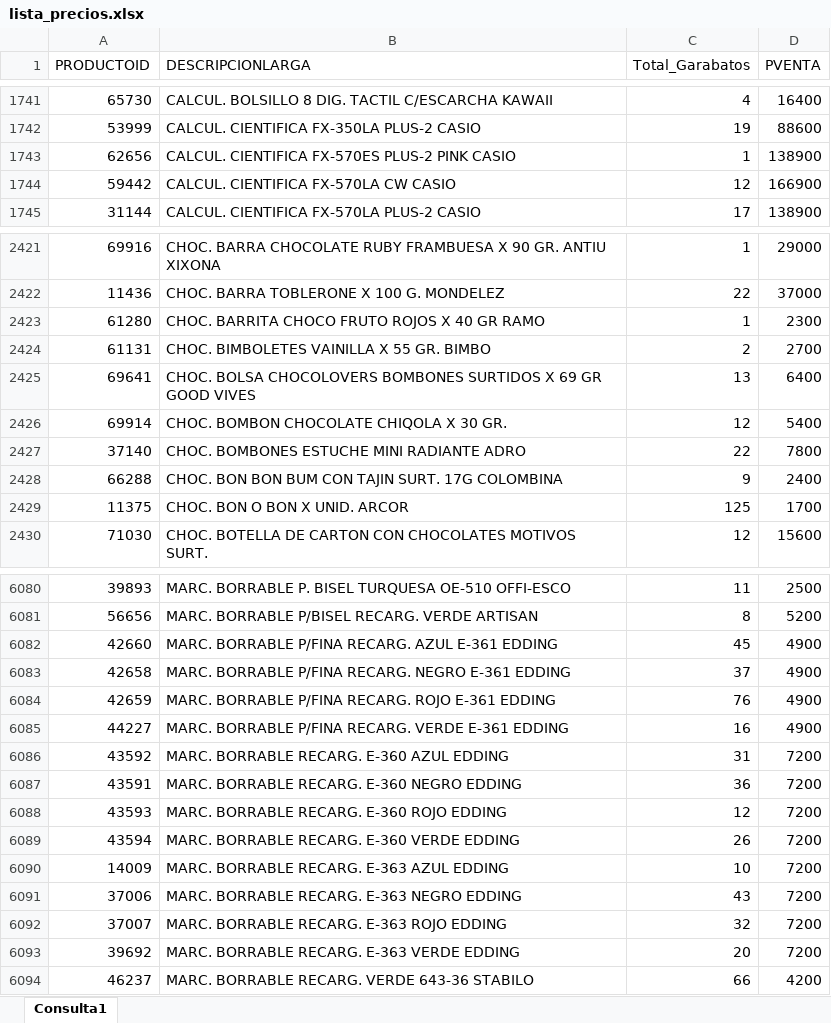
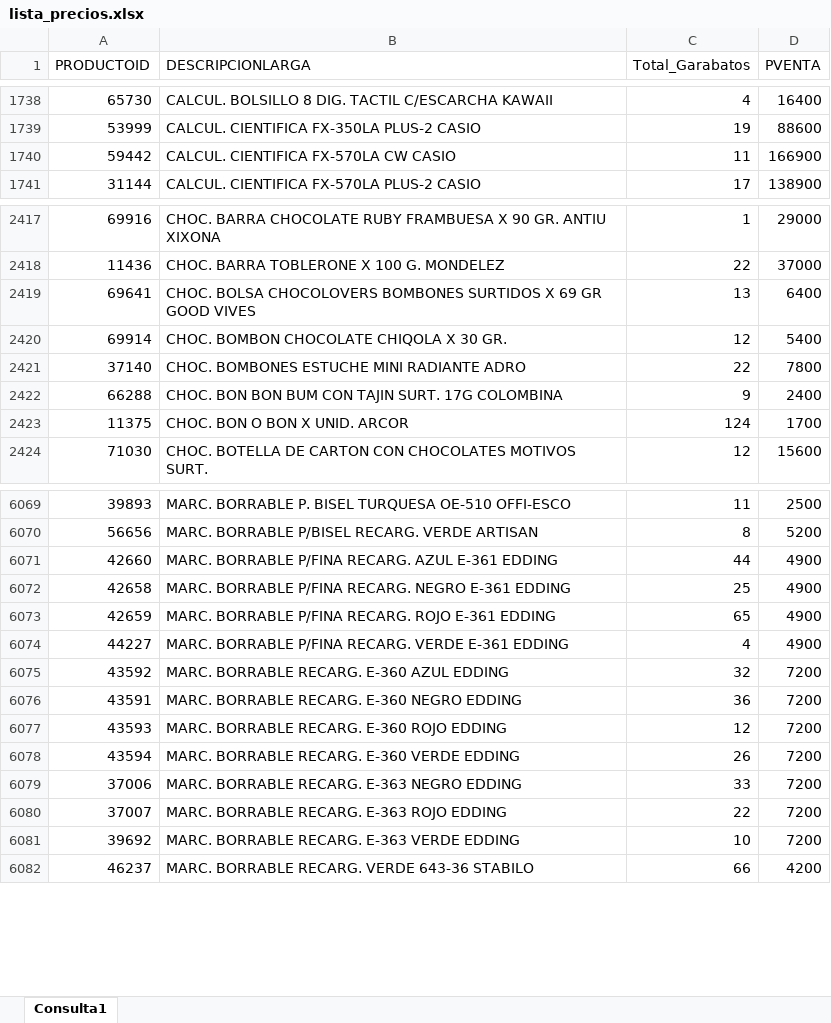
Before and after one commit to GarabatosOscar/lista-de-productos, an Excel workbook: lista_precios.xlsx, sheet Consulta1, drawn as a sheet; only a part is shown, gaps mark what is left out; values as stored, in another font and other column widths than the file's, no borders; table styles not drawn; removed rows and columns are numbered as before the commit, all else as after; the diff covers the shown part only; the diff names each change by its address in the sheet, - before the commit and + after, or states it on an @@ line.

```diff
--- a/lista_precios.xlsx (sheet Consulta1)
+++ b/lista_precios.xlsx (sheet Consulta1)
-row 1743: 62656 | CALCUL. CIENTIFICA FX-570ES PLUS-2 PINK CASIO | 1 | 138900
-C1740 (Total_Garabatos): 12
+C1740 (Total_Garabatos): 11
-row 2423: 61280 | CHOC. BARRITA CHOCO FRUTO ROJOS X 40 GR RAMO | 1 | 2300
-row 2424: 61131 | CHOC. BIMBOLETES VAINILLA X 55 GR. BIMBO | 2 | 2700
-C2423 (Total_Garabatos): 125
+C2423 (Total_Garabatos): 124
-C6071 (Total_Garabatos): 45
+C6071 (Total_Garabatos): 44
-C6072 (Total_Garabatos): 37
+C6072 (Total_Garabatos): 25
-C6073 (Total_Garabatos): 76
+C6073 (Total_Garabatos): 65
-C6074 (Total_Garabatos): 16
+C6074 (Total_Garabatos): 4
-C6075 (Total_Garabatos): 31
+C6075 (Total_Garabatos): 32
-row 6090: 14009 | MARC. BORRABLE RECARG. E-363 AZUL EDDING | 10 | 7200
-C6079 (Total_Garabatos): 43
+C6079 (Total_Garabatos): 33
-C6080 (Total_Garabatos): 32
+C6080 (Total_Garabatos): 22
-C6081 (Total_Garabatos): 20
+C6081 (Total_Garabatos): 10
```
Also changed, not shown: 2 added rows, 11 removed rows, 1 moved row and 783 edited cells elsewhere in this sheet.
